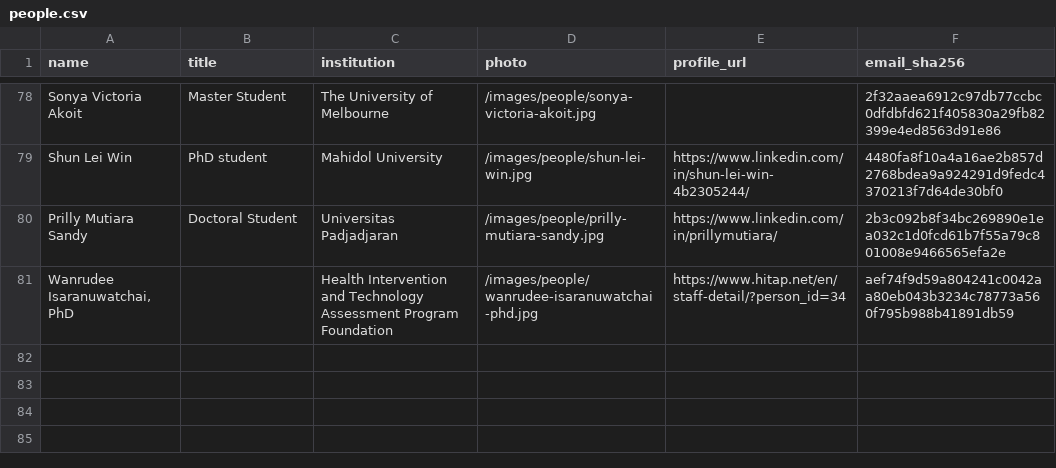
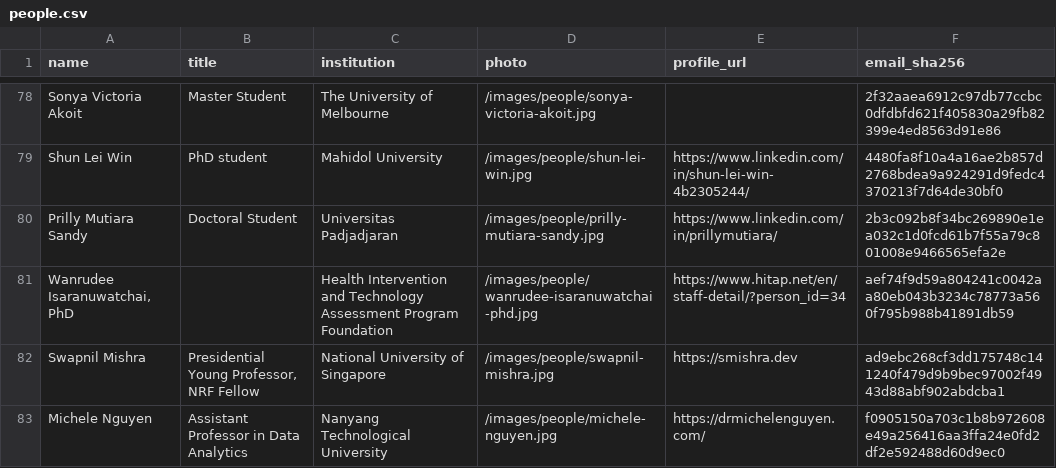
Before and after one commit to MIDSEA-Network/midsea-network, a CSV file: people/people.csv, drawn as a sheet; only a part is shown, gaps mark what is left out; the diff names each change by its address in the sheet, - before the commit and + after, or states it on an @@ line.

```diff
--- a/people/people.csv
+++ b/people/people.csv
+row 82: Swapnil Mishra | Presidential Young Professor, NRF Fellow | National University of Singapore | /images/people/swapnil-mishra.jpg | https://smishra.dev | ad9ebc268cf3dd175748c141240f479d9b9bec97002f4943d88abf902abdcba1
+row 83: Michele Nguyen | Assistant Professor in Data Analytics | Nanyang Technological University | /images/people/michele-nguyen.jpg | https://drmichelenguyen.com/ | f0905150a703c1b8b972608e49a256416aa3ffa24e0fd2df2e592488d60d9ec0
```
Also changed, not shown: 9 other files.
